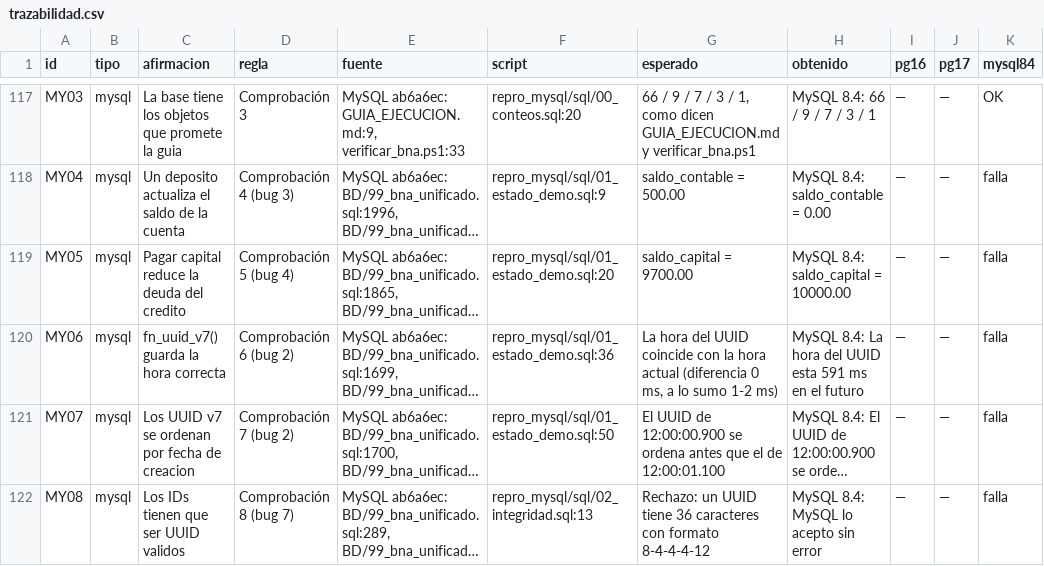
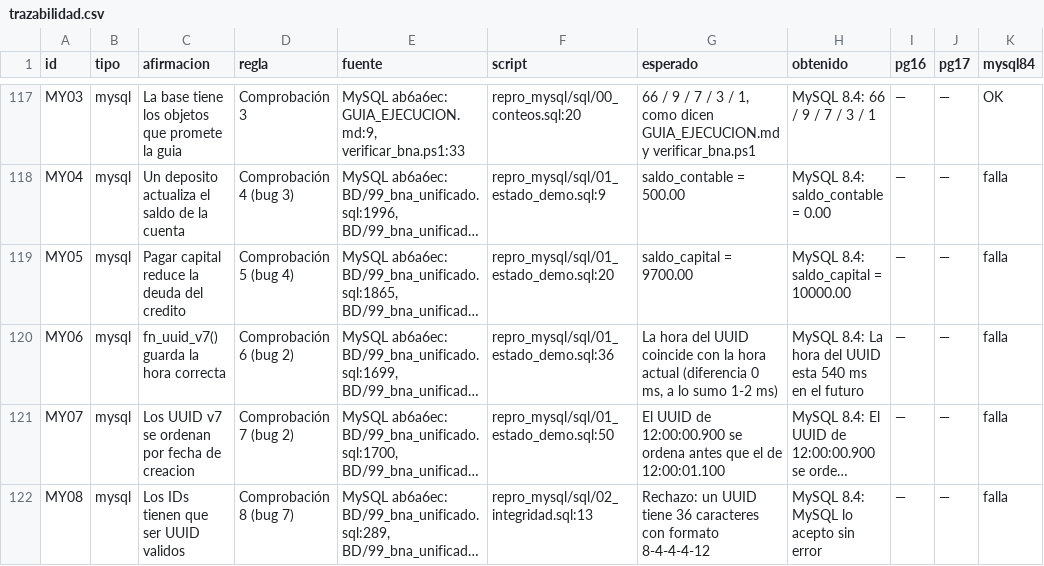
Before and after one commit to miguelpro324/bna-core-db, a CSV file: resultados/trazabilidad.csv, drawn as a sheet; only a part is shown, gaps mark what is left out; long unchanged cells end in …; the diff names each change by its address in the sheet, - before the commit and + after, or states it on an @@ line.

```diff
--- a/resultados/trazabilidad.csv
+++ b/resultados/trazabilidad.csv
-H120 (obtenido): …UUID esta 591 ms en…
+H120 (obtenido): …UUID esta 540 ms en…
```
Also changed, not shown: resultados/repro_mysql/resultado.csv, 8 other files.
